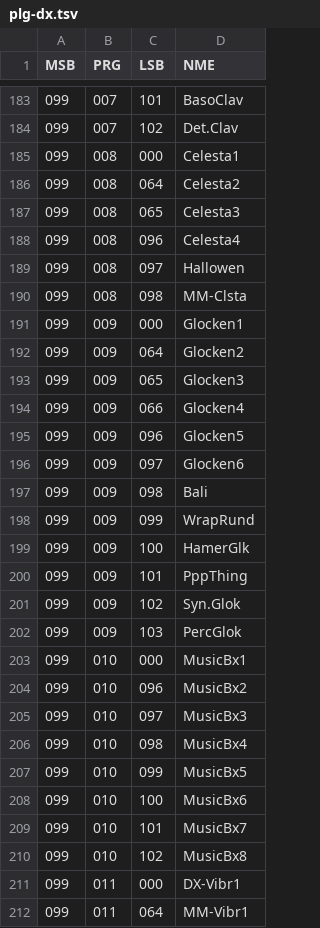
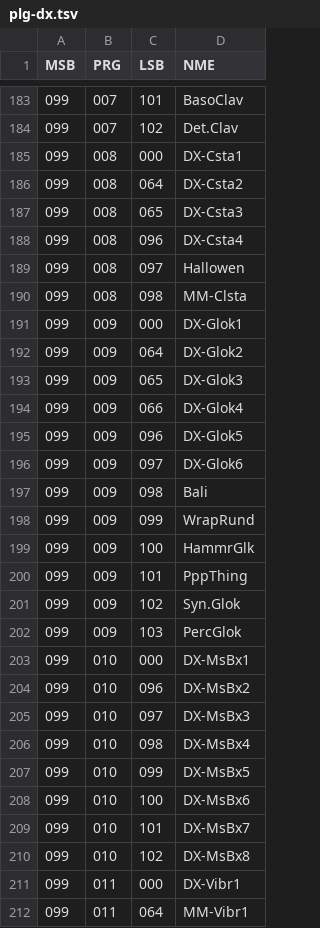
Before and after one commit to ltgcgo/octavia, a TSV file: data/bank/plg-dx.tsv, drawn as a sheet; only a part is shown, gaps mark what is left out; the diff covers the shown part only.

```diff
--- a/data/bank/plg-dx.tsv
+++ b/data/bank/plg-dx.tsv
@@ -184,17 +184,17 @@ MSB	PRG	LSB	NME
 099	007	102	Det.Clav
-099	008	000	Celesta1
-099	008	064	Celesta2
-099	008	065	Celesta3
-099	008	096	Celesta4
+099	008	000	DX-Csta1
+099	008	064	DX-Csta2
+099	008	065	DX-Csta3
+099	008	096	DX-Csta4
 099	008	097	Hallowen
 099	008	098	MM-Clsta
-099	009	000	Glocken1
-099	009	064	Glocken2
-099	009	065	Glocken3
-099	009	066	Glocken4
-099	009	096	Glocken5
-099	009	097	Glocken6
+099	009	000	DX-Glok1
+099	009	064	DX-Glok2
+099	009	065	DX-Glok3
+099	009	066	DX-Glok4
+099	009	096	DX-Glok5
+099	009	097	DX-Glok6
 099	009	098	Bali
 099	009	099	WrapRund
-099	009	100	HamerGlk
+099	009	100	HammrGlk
 099	009	101	PppThing
@@ -202,10 +202,10 @@ MSB	PRG	LSB	NME
 099	009	103	PercGlok
-099	010	000	MusicBx1
-099	010	096	MusicBx2
-099	010	097	MusicBx3
-099	010	098	MusicBx4
-099	010	099	MusicBx5
-099	010	100	MusicBx6
-099	010	101	MusicBx7
-099	010	102	MusicBx8
+099	010	000	DX-MsBx1
+099	010	096	DX-MsBx2
+099	010	097	DX-MsBx3
+099	010	098	DX-MsBx4
+099	010	099	DX-MsBx5
+099	010	100	DX-MsBx6
+099	010	101	DX-MsBx7
+099	010	102	DX-MsBx8
 099	011	000	DX-Vibr1
```
Also changed, not shown: 6 edited cells elsewhere in this file, data/bank/xg.tsv, data/map/xg.10.tsv, 14 other files.
